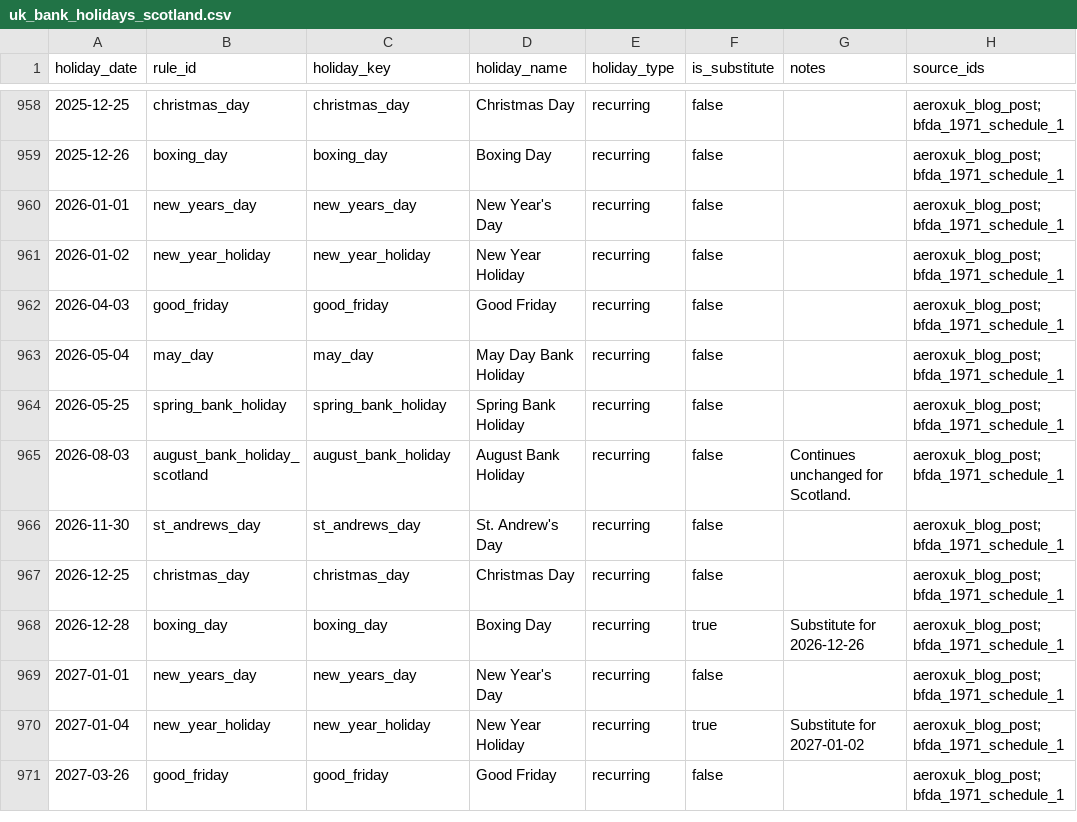
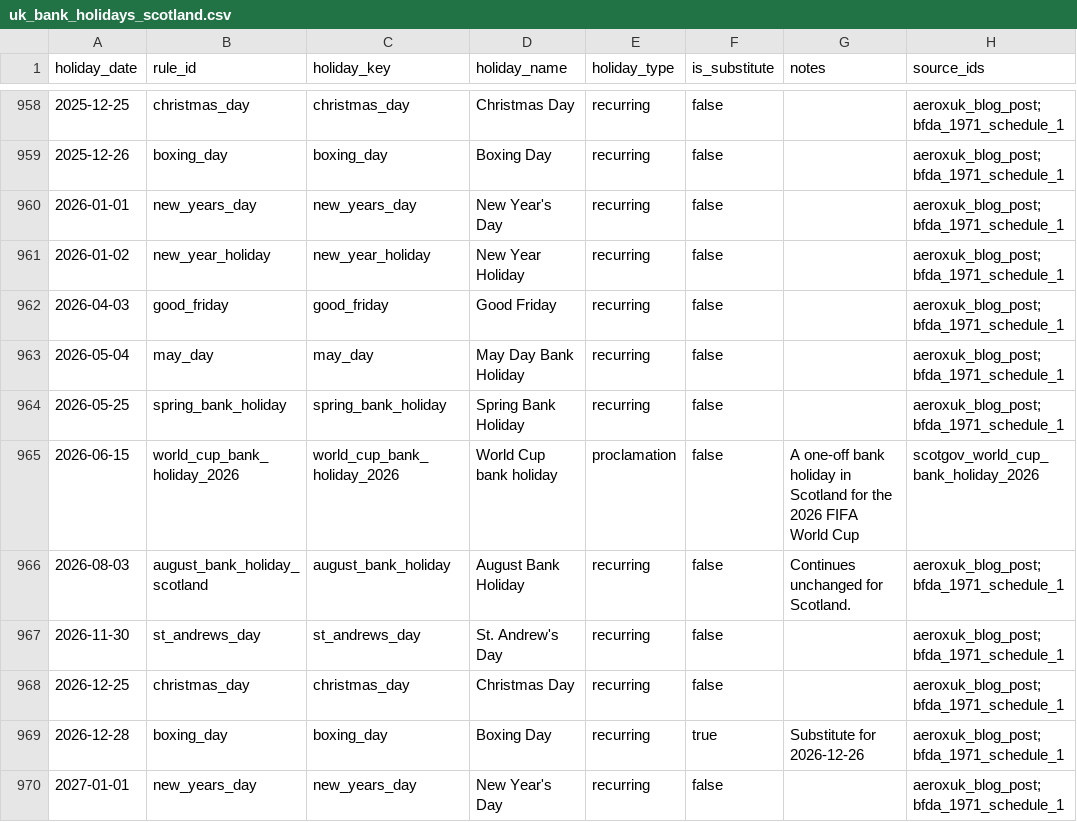
Before and after one commit to AeroXuk/uk-bank-holidays, a CSV file: data/uk_bank_holidays_scotland.csv, drawn as a sheet; only a part is shown, gaps mark what is left out; the shorter side is filled out with more unchanged rows.

```diff
--- a/data/uk_bank_holidays_scotland.csv
+++ b/data/uk_bank_holidays_scotland.csv
@@ -964,2 +964,3 @@ holiday_date,rule_id,holiday_key,holiday_name,holiday_type,is_substitute,notes,s
 2026-05-25,spring_bank_holiday,spring_bank_holiday,Spring Bank Holiday,recurring,false,,aeroxuk_blog_post;bfda_1971_schedule_1
+2026-06-15,world_cup_bank_holiday_2026,world_cup_bank_holiday_2026,World Cup bank holiday,proclamation,false,A one-off bank holiday in Scotland for the 2026 FIFA World Cup,scotgov_world_cup_bank_holiday_2026
 2026-08-03,august_bank_holiday_scotland,august_bank_holiday,August Bank Holiday,recurring,false,Continues unchanged for Scotland.,aeroxuk_blog_post;bfda_1971_schedule_1
```
Also changed, not shown: data/uk_bank_holiday_sources.csv, data/uk_bank_holidays.csv, 13 other files.
